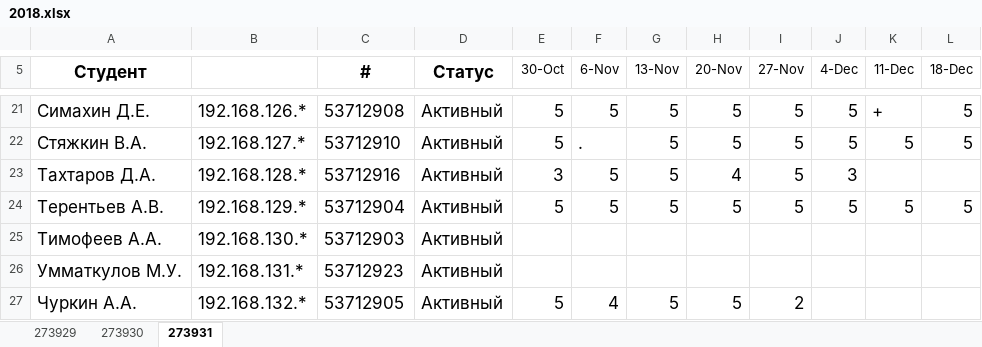
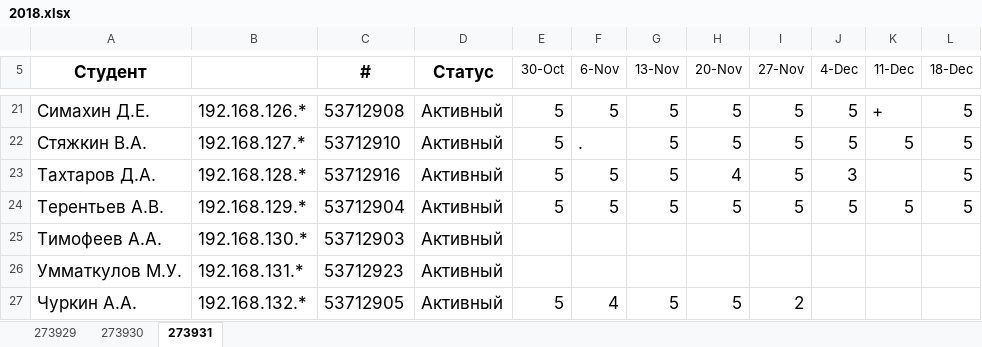
Before and after one commit to ukoloff/nets, an Excel workbook: register/2018.xlsx, sheet 273931, drawn as a sheet; only a part is shown, gaps mark what is left out; values as stored, in another font and other column widths than the file's, no borders; the diff names each change by its address in the sheet, - before the commit and + after, or states it on an @@ line.

```diff
--- a/register/2018.xlsx (sheet 273931)
+++ b/register/2018.xlsx (sheet 273931)
-E23 (30-Oct): 3
+E23 (30-Oct): 5
-L23 (18-Dec): (empty)
+L23 (18-Dec): 5
```
Also changed, not shown: sheet 273930.
